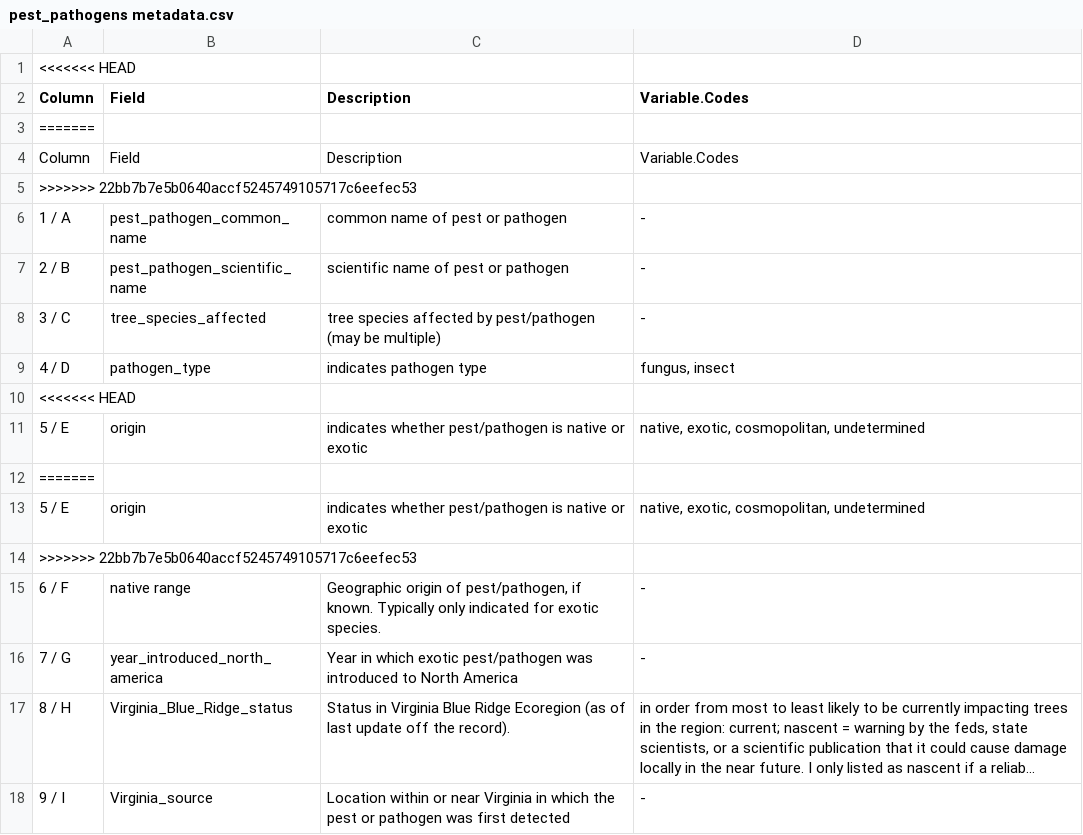
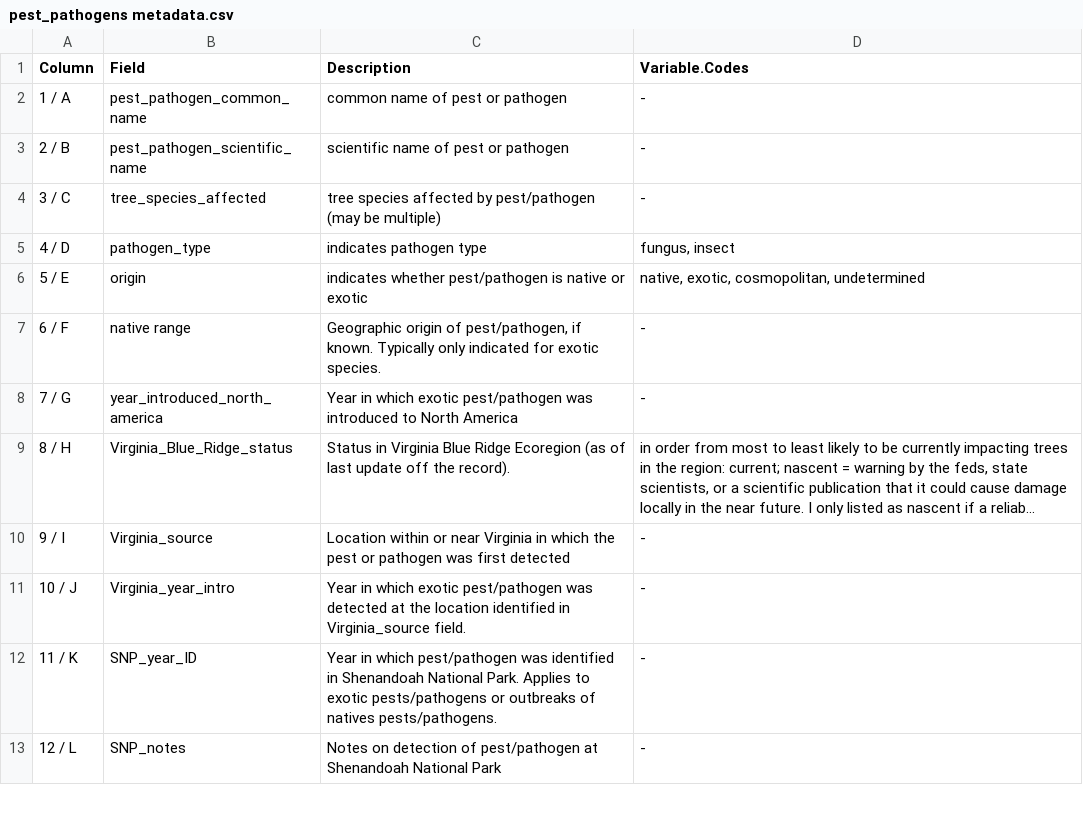
Before and after one commit to SCBI-ForestGEO/SCBI-ForestGEO-Data, a CSV file: species_lists/insect_pests_pathogens/pest_pathogens metadata.csv, drawn as a sheet; only a part is shown; the shorter side is filled out with more unchanged rows; long unchanged cells end in …; the diff names each change by its address in the sheet, - before the commit and + after, or states it on an @@ line.

Commit message:
Revert "Merge branch 'master' of https://github.com/EcoClimLab/SCBI-ForestGEO-Data"
This reverts commit e603b364239b116bb3e6689d2ee63546643dbbac, reversing
changes made to 7e07272512237f23a8835e1d93c5464f56c30da7.

```diff
--- a/species_lists/insect_pests_pathogens/pest_pathogens metadata.csv
+++ b/species_lists/insect_pests_pathogens/pest_pathogens metadata.csv
-row 1: <<<<<<< HEAD
-row 3: =======
-row 4: Column | Field | Description | Variable.Codes
-row 5: >>>>>>> 22bb7b7e5b0640accf5245749105717c6eefec53
-row 10: <<<<<<< HEAD
-row 12: =======
-row 13: 5 / E | origin | indicates whether pest/pathogen is native or exotic | native, exotic, cosmopolitan, undetermined
-row 14: >>>>>>> 22bb7b7e5b0640accf5245749105717c6eefec53
```
